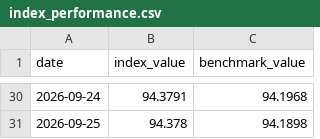
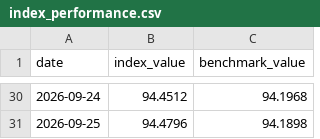
Before and after one commit to Goureesankarr/vellore-institute-of-technology-goureesankar-s-nair-hackathon, a CSV file: data/output/index_performance.csv, drawn as a sheet; only a part is shown, gaps mark what is left out; the diff covers the shown part only.

```diff
--- a/data/output/index_performance.csv
+++ b/data/output/index_performance.csv
@@ -30,2 +30,2 @@ date,index_value,benchmark_value
-2026-09-24,94.3791,94.1968
-2026-09-25,94.378,94.1898
+2026-09-24,94.4512,94.1968
+2026-09-25,94.4796,94.1898
```
Also changed, not shown: 27 edited cells elsewhere in this file, data/output/weights_history.csv, 25 other files.
